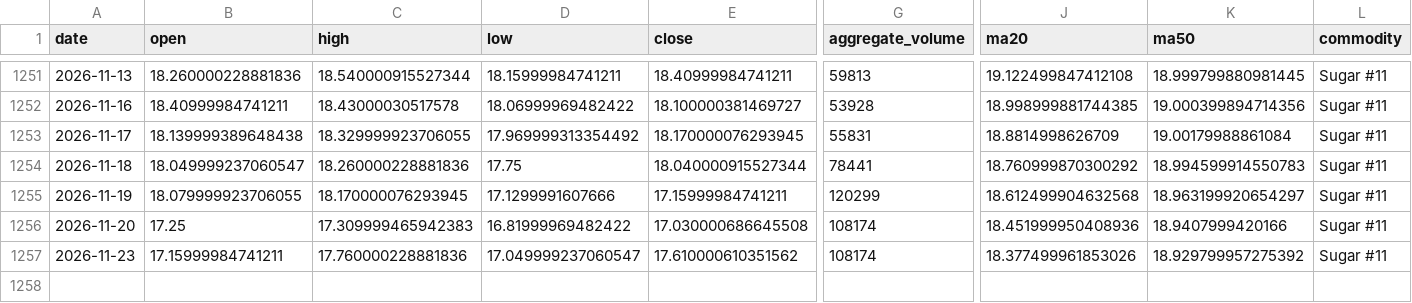
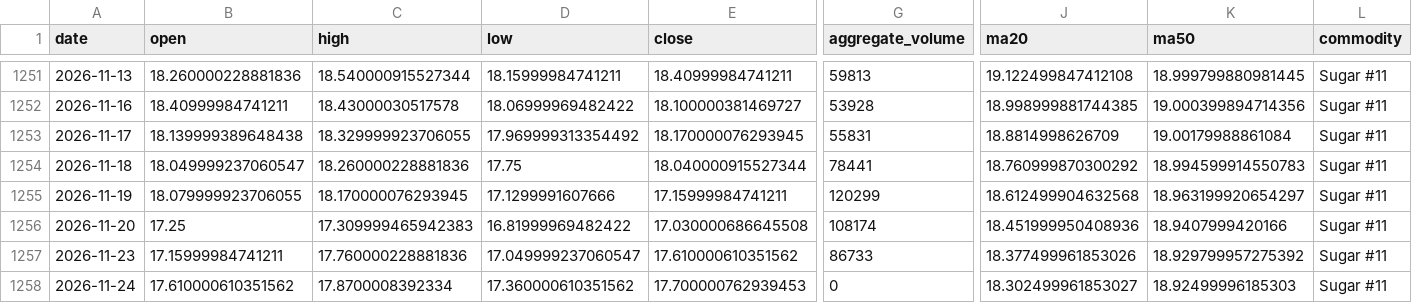
Before and after one commit to jjch1986/price-chart-site, a CSV file: data/Sugar_NO11_data.csv, drawn as a sheet; only a part is shown, gaps mark what is left out; rows hold the shown columns only; the diff names each change by its address in the sheet, - before the commit and + after, or states it on an @@ line.

```diff
--- a/data/Sugar_NO11_data.csv
+++ b/data/Sugar_NO11_data.csv
-G1257 (aggregate_volume): 108174
+G1257 (aggregate_volume): 86733
+row 1258: 2026-11-24 | 17.610000610351562 | 17.8700008392334 | 17.360000610351562 | 17.700000762939453 | 0 | 18.302499961853027 | 18.92499996185303 | Sugar #11
```
Also changed, not shown: data/Aluminum_data.csv, data/Cocoa_data.csv, 21 other files.
